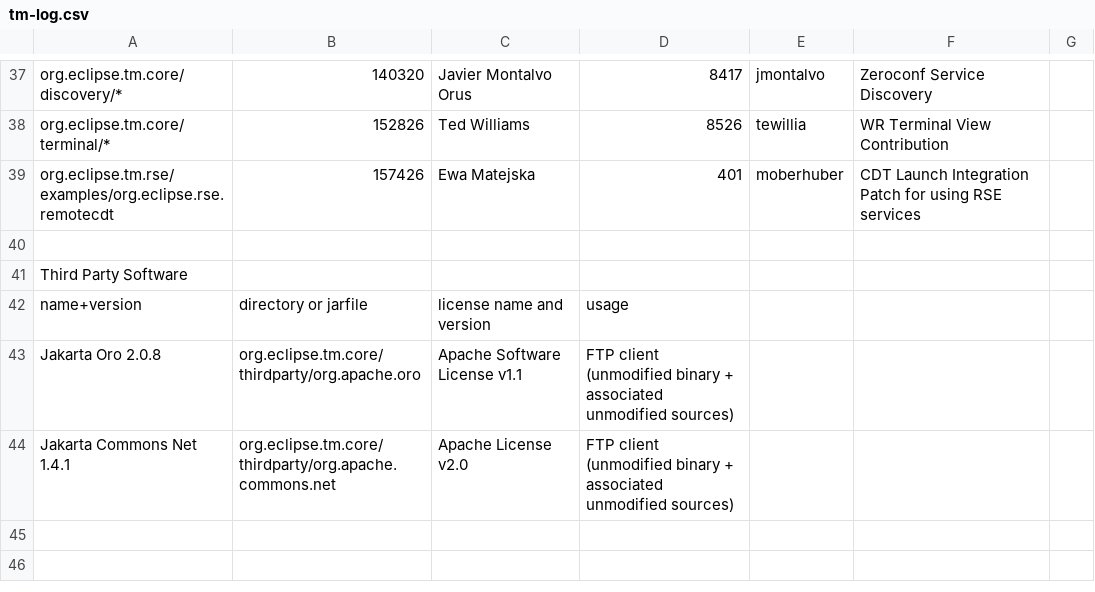
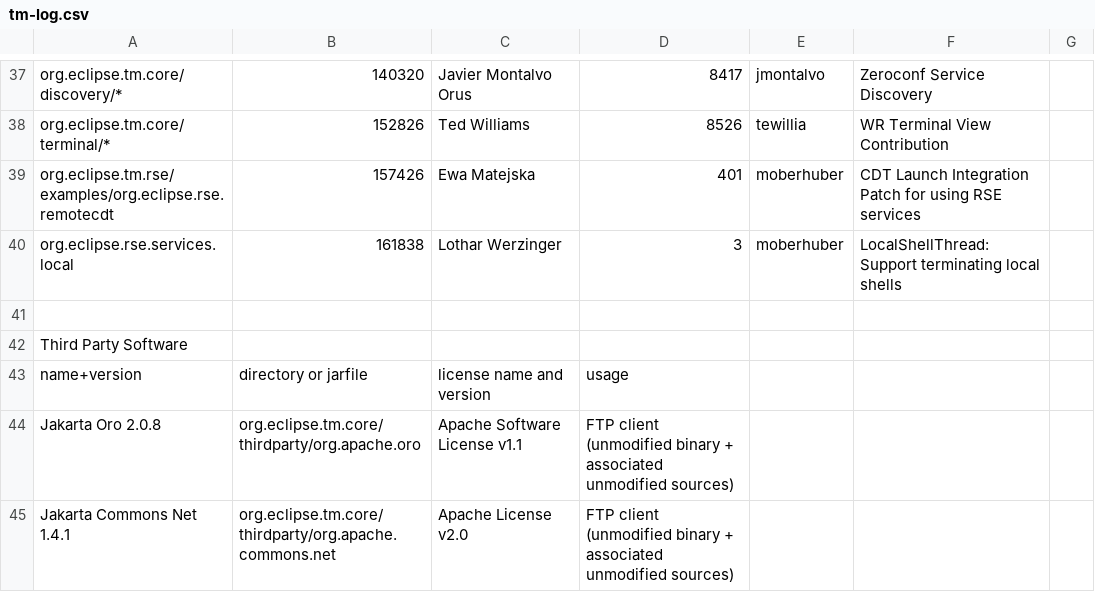
Before and after one commit to markphip/tm, a CSV file: development/tm-log.csv, drawn as a sheet; only a part is shown, gaps mark what is left out; the diff names each change by its address in the sheet, - before the commit and + after, or states it on an @@ line.

Commit message:
Apply patch for 161838: support terminating local shells

```diff
--- a/development/tm-log.csv
+++ b/development/tm-log.csv
+row 40: org.eclipse.rse.services.local | 161838 | Lothar Werzinger | 3 | moberhuber | LocalShellThread: Support terminating local shells
```
Also changed, not shown: 1 other file.
